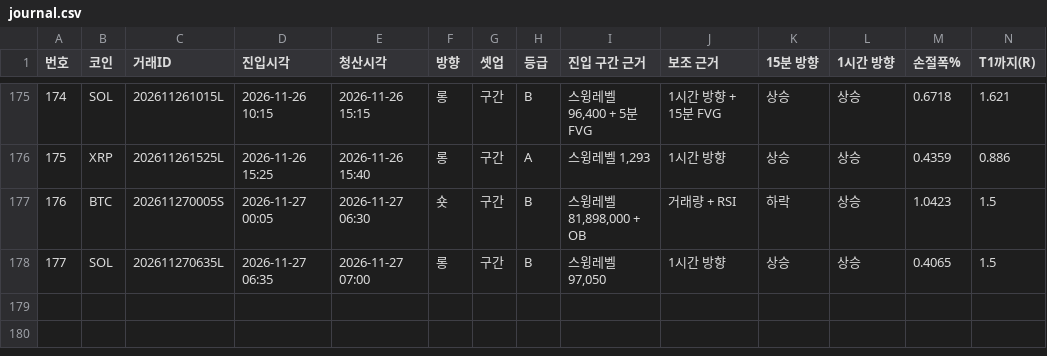
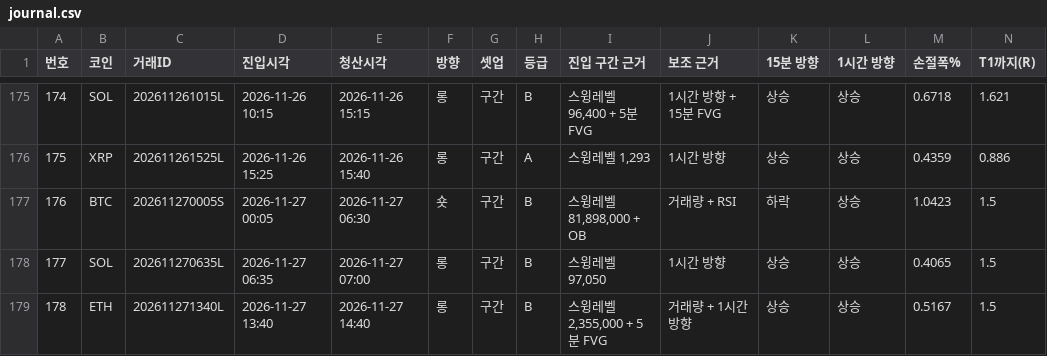
Before and after one commit to minje0123/btc-paper-bot, a CSV file: ledger/shadow/news_v1_5m/journal.csv, drawn as a sheet; only a part is shown, gaps mark what is left out; rows hold the shown columns only; the diff names each change by its address in the sheet, - before the commit and + after, or states it on an @@ line.

```diff
--- a/ledger/shadow/news_v1_5m/journal.csv
+++ b/ledger/shadow/news_v1_5m/journal.csv
+row 179: 178 | ETH | 202611271340L | 2026-11-27 13:40 | 2026-11-27 14:40 | 롱 | 구간 | B | 스윙레벨 2,355,000 + 5분 FVG | 거래량 + 1시간 방향 | 상승 | 상승 | 0.5167 | 1.5
```
Also changed, not shown: ledger/journal.csv, ledger/shadow/baseline_v141_5m/journal.csv, 22 other files.
